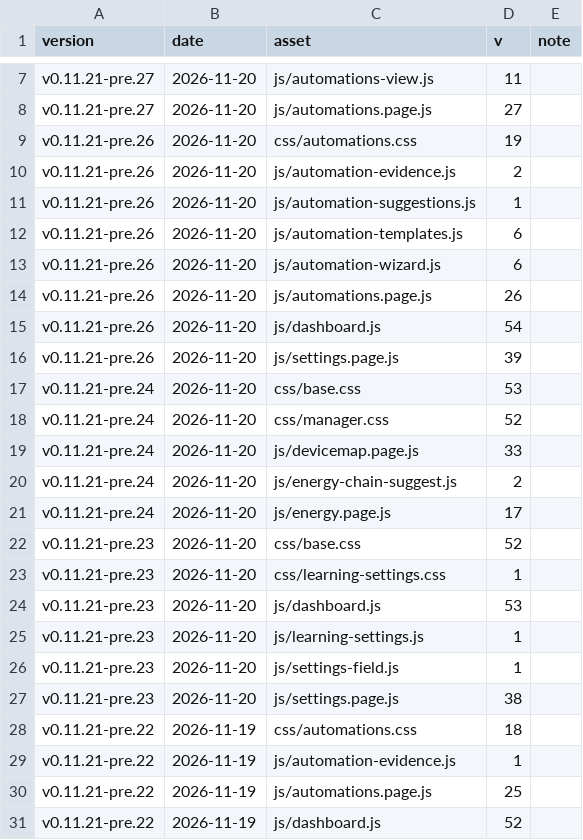
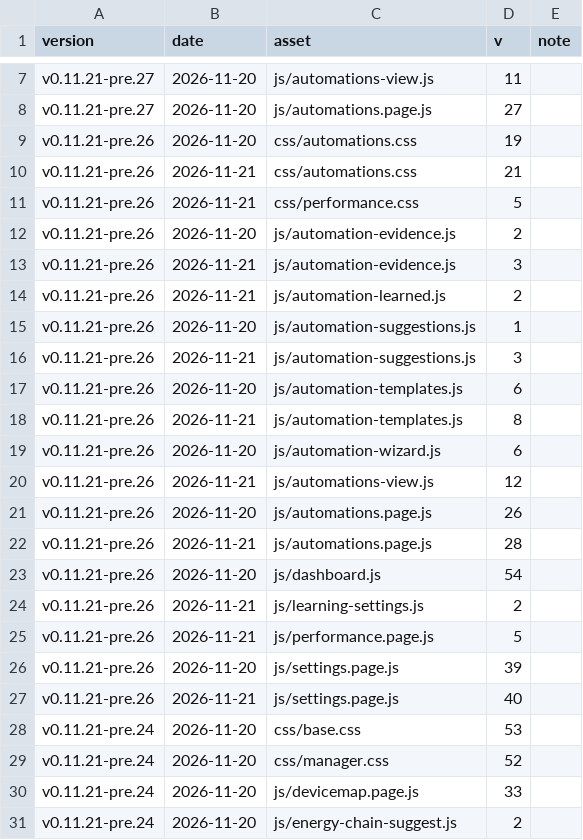
Before and after one commit to Developer-Simon/energy-node, a CSV file: dashboard/internal/webui/cache-bust-history.csv, drawn as a sheet; only a part is shown, gaps mark what is left out; the shorter side is filled out with more unchanged rows.

```diff
--- a/dashboard/internal/webui/cache-bust-history.csv
+++ b/dashboard/internal/webui/cache-bust-history.csv
@@ -9,9 +9,20 @@ v0.11.21-pre.27,2026-11-20,js/automations.page.js,27,
 v0.11.21-pre.26,2026-11-20,css/automations.css,19,
+v0.11.21-pre.26,2026-11-21,css/automations.css,21,
+v0.11.21-pre.26,2026-11-21,css/performance.css,5,
 v0.11.21-pre.26,2026-11-20,js/automation-evidence.js,2,
+v0.11.21-pre.26,2026-11-21,js/automation-evidence.js,3,
+v0.11.21-pre.26,2026-11-21,js/automation-learned.js,2,
 v0.11.21-pre.26,2026-11-20,js/automation-suggestions.js,1,
+v0.11.21-pre.26,2026-11-21,js/automation-suggestions.js,3,
 v0.11.21-pre.26,2026-11-20,js/automation-templates.js,6,
+v0.11.21-pre.26,2026-11-21,js/automation-templates.js,8,
 v0.11.21-pre.26,2026-11-20,js/automation-wizard.js,6,
+v0.11.21-pre.26,2026-11-21,js/automations-view.js,12,
 v0.11.21-pre.26,2026-11-20,js/automations.page.js,26,
+v0.11.21-pre.26,2026-11-21,js/automations.page.js,28,
 v0.11.21-pre.26,2026-11-20,js/dashboard.js,54,
+v0.11.21-pre.26,2026-11-21,js/learning-settings.js,2,
+v0.11.21-pre.26,2026-11-21,js/performance.page.js,5,
 v0.11.21-pre.26,2026-11-20,js/settings.page.js,39,
+v0.11.21-pre.26,2026-11-21,js/settings.page.js,40,
 v0.11.21-pre.24,2026-11-20,css/base.css,53,
```
Also changed, not shown: 2 other files.
